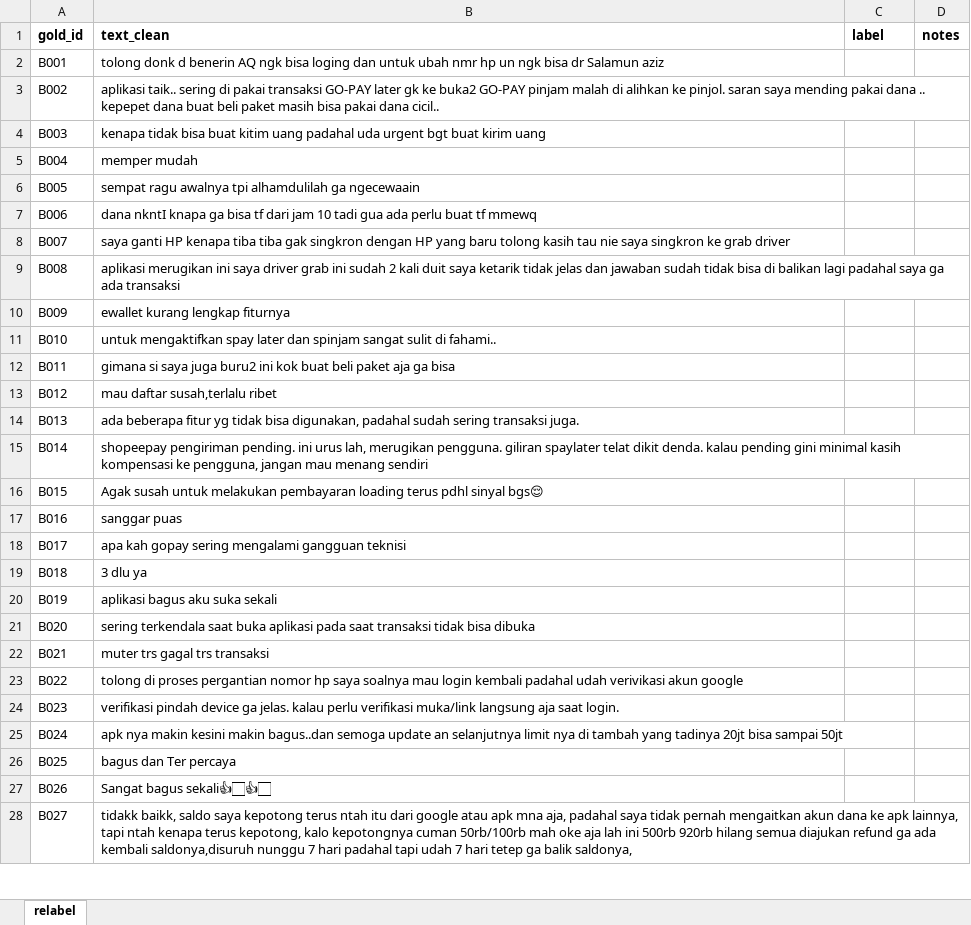
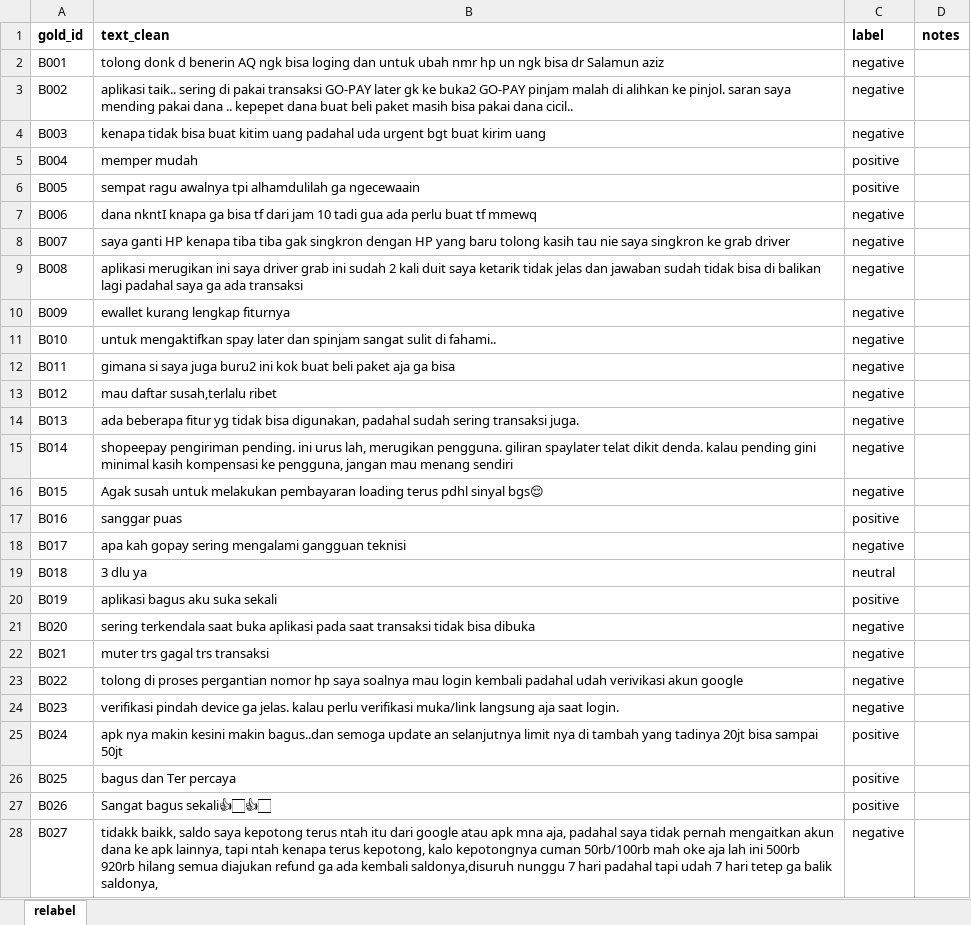
Before and after one commit to k08e24bryant/ewallet-review-analysis, an Excel workbook: data/gold/relabel_blind.xlsx, sheet relabel, drawn as a sheet; only a part is shown; values as stored, in another font and other column widths than the file's, no borders; the diff covers the shown part only; the diff names each change by its address in the sheet, - before the commit and + after, or states it on an @@ line.

Commit message:
data(gold): blind relabel of 50 gold rows

```diff
--- a/data/gold/relabel_blind.xlsx (sheet relabel)
+++ b/data/gold/relabel_blind.xlsx (sheet relabel)
-C2:C4 (label): (empty)
+C2:C4 (label): negative
-C5:C6 (label): (empty)
+C5:C6 (label): positive
-C7:C16 (label): (empty)
+C7:C16 (label): negative
-C17 (label): (empty)
+C17 (label): positive
-C18 (label): (empty)
+C18 (label): negative
-C19 (label): (empty)
+C19 (label): neutral
-C20 (label): (empty)
+C20 (label): positive
-C21:C24 (label): (empty)
+C21:C24 (label): negative
-C25:C27 (label): (empty)
+C25:C27 (label): positive
-C28 (label): (empty)
+C28 (label): negative
```
Also changed, not shown: 21 edited cells elsewhere in this sheet.
